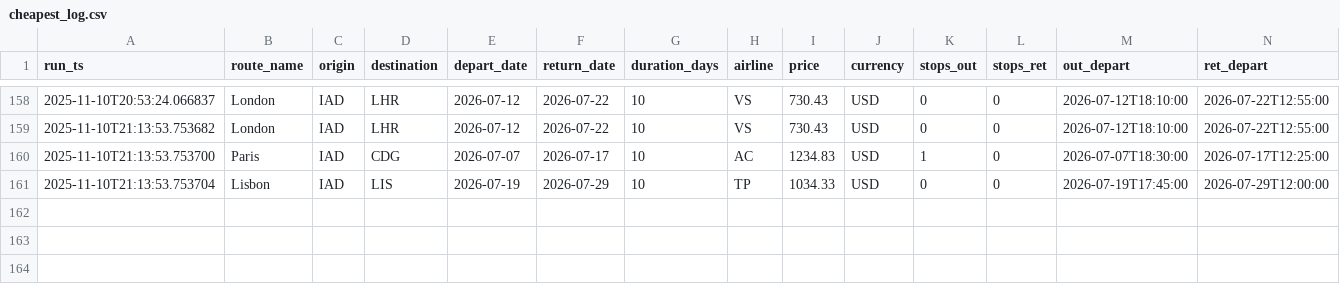
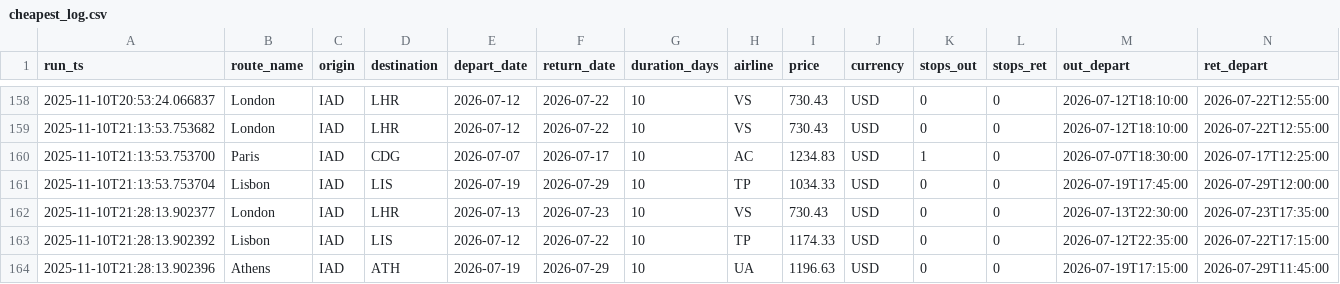
Before and after one commit to sgrinkrugdev/cheep_flight, a CSV file: cheapest_log.csv, drawn as a sheet; only a part is shown, gaps mark what is left out; rows hold the shown columns only; the diff names each change by its address in the sheet, - before the commit and + after, or states it on an @@ line.

```diff
--- a/cheapest_log.csv
+++ b/cheapest_log.csv
+row 162: 2025-11-10T21:28:13.902377 | London | IAD | LHR | 2026-07-13 | 2026-07-23 | 10 | VS | 730.43 | USD | 0 | 0 | 2026-07-13T22:30:00 | 2026-07-23T17:35:00
+row 163: 2025-11-10T21:28:13.902392 | Lisbon | IAD | LIS | 2026-07-12 | 2026-07-22 | 10 | TP | 1174.33 | USD | 0 | 0 | 2026-07-12T22:35:00 | 2026-07-22T17:15:00
+row 164: 2025-11-10T21:28:13.902396 | Athens | IAD | ATH | 2026-07-19 | 2026-07-29 | 10 | UA | 1196.63 | USD | 0 | 0 | 2026-07-19T17:15:00 | 2026-07-29T11:45:00
```
